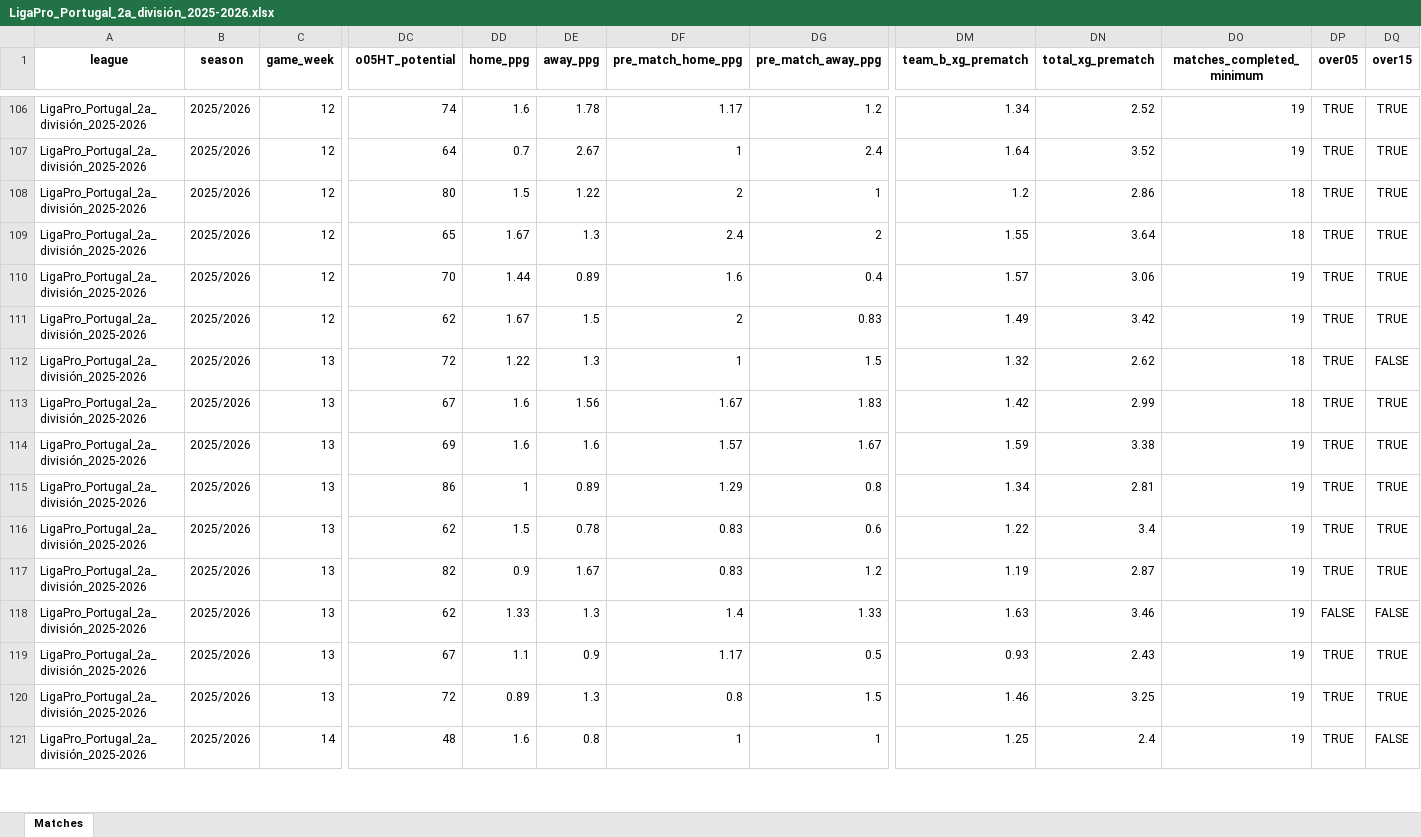
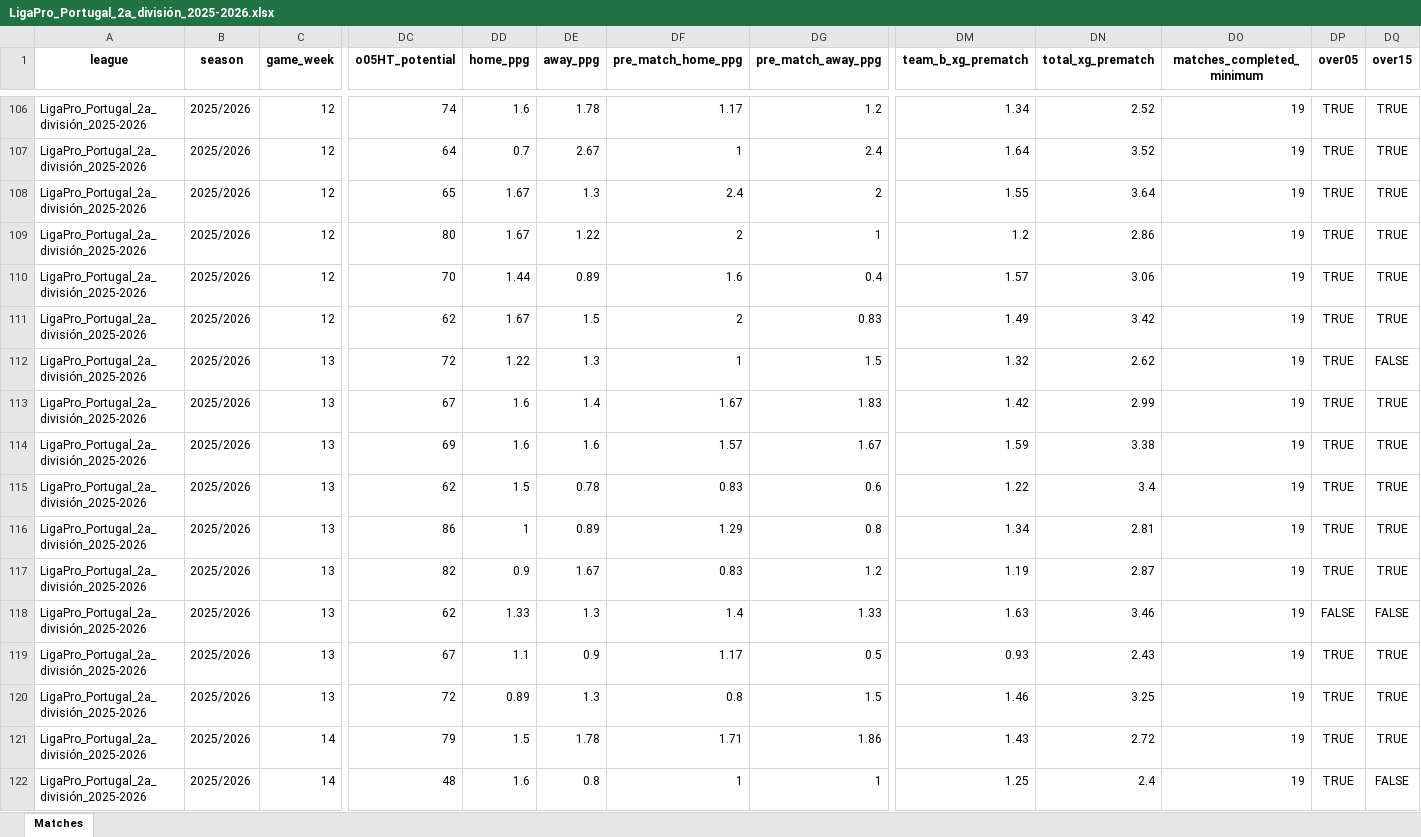
Before and after one commit to aimidas1/aimidas1, an Excel workbook: data/matches/leagues/LigaPro_Portugal_2a_división_2025-2026.xlsx, sheet Matches, drawn as a sheet; only a part is shown, gaps mark what is left out; values as stored, in another font and other column widths than the file's, no borders; table styles not drawn; removed rows and columns are numbered as before the commit, all else as after; rows hold the shown columns only; the diff covers the shown part only; the diff names each change by its address in the sheet, - before the commit and + after, or states it on an @@ line.

Commit message:
Update LigaPro_Portugal_2a_división_2025-2026 matches

```diff
--- a/data/matches/leagues/LigaPro_Portugal_2a_división_2025-2026.xlsx (sheet Matches)
+++ b/data/matches/leagues/LigaPro_Portugal_2a_división_2025-2026.xlsx (sheet Matches)
-row 108: LigaPro_Portugal_2a_división_2025-2026 | 2025/2026 | 12 | 80 | 1.5 | 1.22 | 2 | 1 | 1.2 | 2.86 | 18 | TRUE | TRUE
-DO108 (matches_completed_minimum): 18
+DO108 (matches_completed_minimum): 19
+row 109: LigaPro_Portugal_2a_división_2025-2026 | 2025/2026 | 12 | 80 | 1.67 | 1.22 | 2 | 1 | 1.2 | 2.86 | 19 | TRUE | TRUE
-DO112:DO113 (matches_completed_minimum): 18
+DO112:DO113 (matches_completed_minimum): 19
-DE113 (away_ppg): 1.56
+DE113 (away_ppg): 1.4
@@ row 116 moved to row 115: LigaPro_Portugal_2a_división_2025-2026 @@
@@ row 122 moved to row 121: LigaPro_Portugal_2a_división_2025-2026 @@
```
Also changed, not shown: 5 added rows, 4 removed rows, 5 moved rows and 79 edited cells elsewhere in this sheet.
